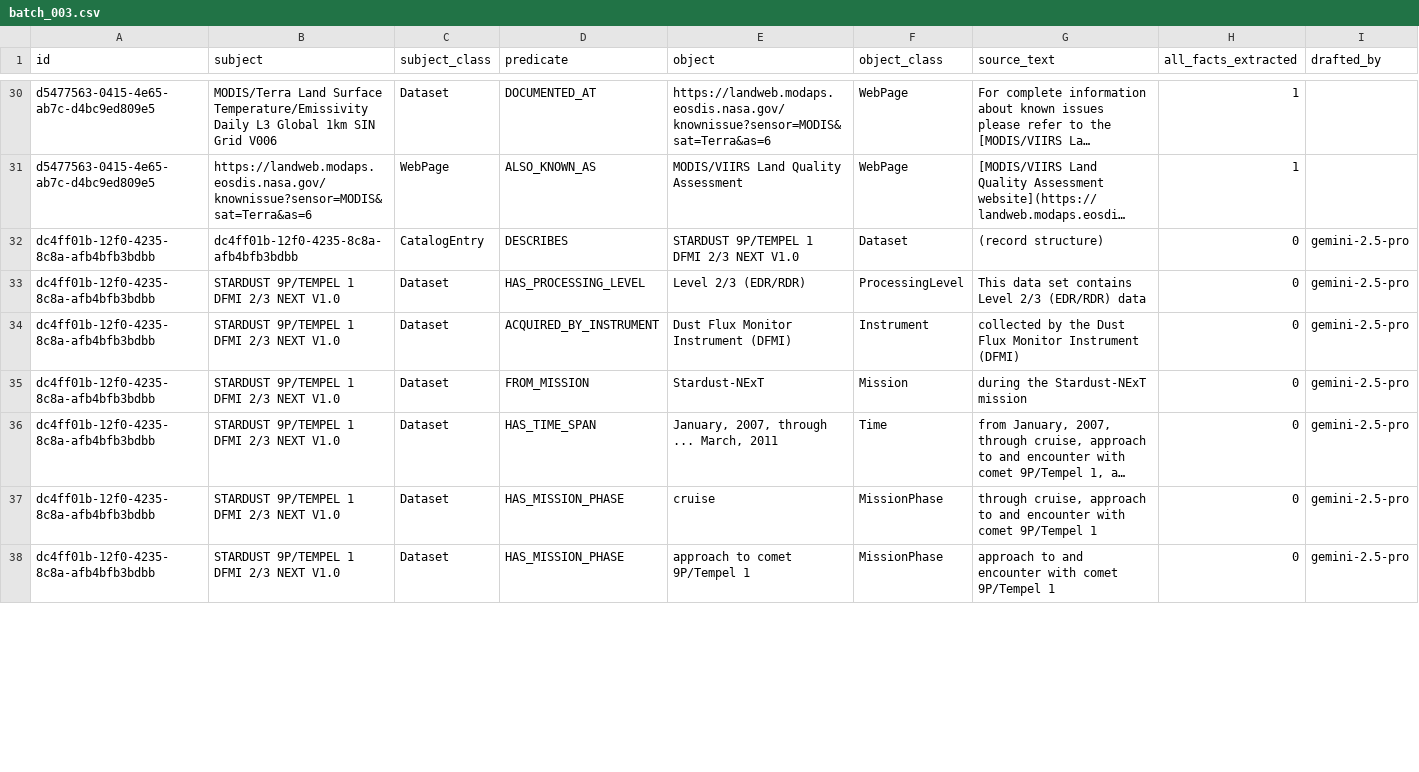
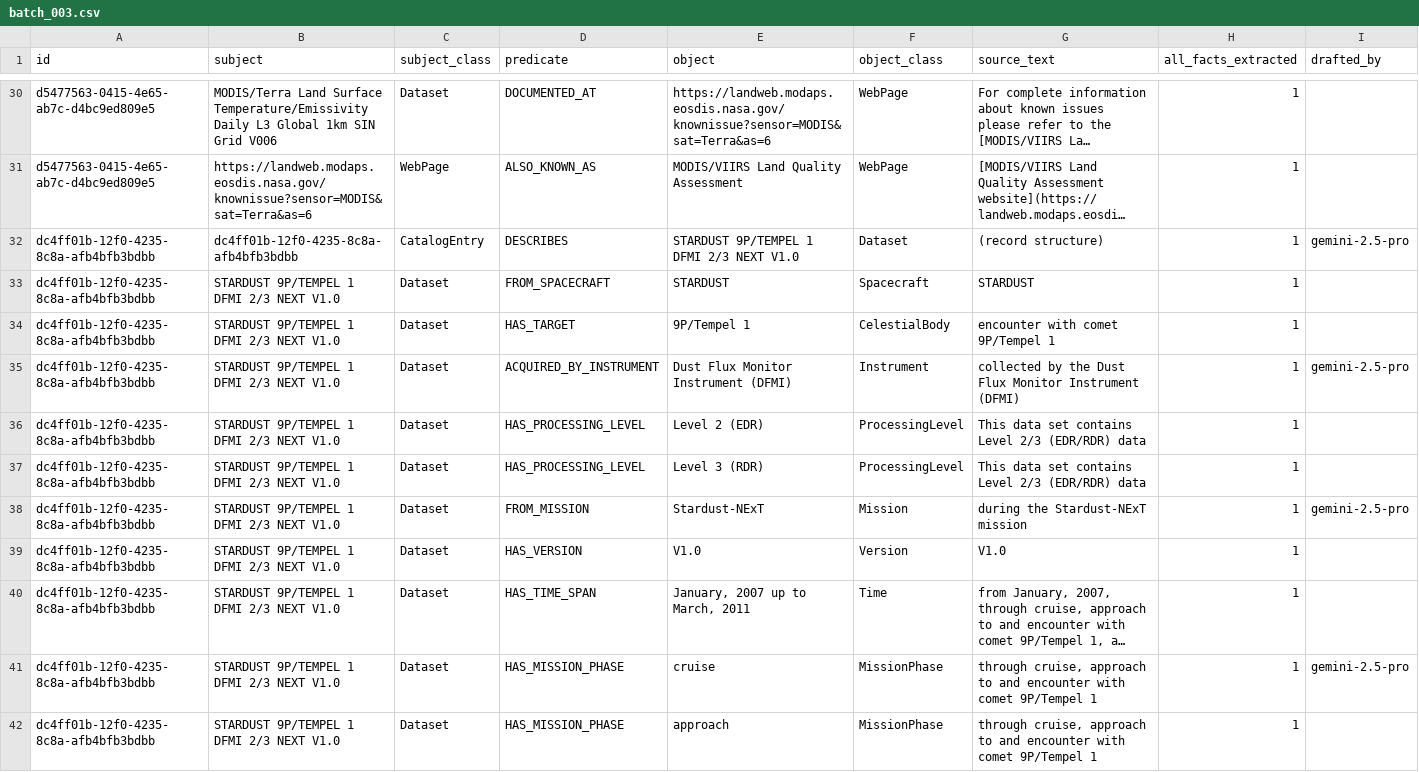
Before and after one commit to iulia-iordanescu/datanasagov_KG_proj, a CSV file: annotations/ground_truth/batch_003.csv, drawn as a sheet; only a part is shown, gaps mark what is left out; long unchanged cells end in …; addresses are those after the commit; the diff covers the shown part only; the diff names each change by its address in the sheet, - before the commit and + after, or states it on an @@ line.

Commit message:
Ground truth #9 (pool position 9): 19 classed triples reviewed from the gemini-2.5-pro draft (spacecraft STARDUST added; levels split into Level 2 (EDR) and Level 3 (RDR); phases cruise, approach, encounter with the target taken out; time span in the record's words); coined ENDED_ON, HAS_DURATION; left out and expert questions (Q2 b, Q5 h, Q6 b, Q12 f) updated

```diff
--- a/annotations/ground_truth/batch_003.csv
+++ b/annotations/ground_truth/batch_003.csv
-H32 (all_facts_extracted): 0
+H32 (all_facts_extracted): 1
+row 33: dc4ff01b-12f0-4235-8c8a-afb4bfb3bdbb | STARDUST 9P/TEMPEL 1 DFMI 2/3 NEXT V1.0 | Dataset | FROM_SPACECRAFT | STARDUST | Spacecraft | STARDUST | 1
-D34 (predicate): HAS_PROCESSING_LEVEL
+D34 (predicate): HAS_TARGET
-E34 (object): Level 2/3 (EDR/RDR)
+E34 (object): 9P/Tempel 1
-F34 (object_class): ProcessingLevel
+F34 (object_class): CelestialBody
-G34 (source_text): This data set contains Level 2/3 (EDR/RDR) data
+G34 (source_text): encounter with comet 9P/Tempel 1
-H34:H35 (all_facts_extracted): 0
+H34:H35 (all_facts_extracted): 1
-I34 (drafted_by): gemini-2.5-pro
+I34 (drafted_by): (empty)
+row 36: dc4ff01b-12f0-4235-8c8a-afb4bfb3bdbb | STARDUST 9P/TEMPEL 1 DFMI 2/3 NEXT V1.0 | Dataset | HAS_PROCESSING_LEVEL | Level 2 (EDR) | ProcessingLevel | This data set contains Level 2/3 (EDR/RDR) data | 1
+row 37: dc4ff01b-12f0-4235-8c8a-afb4bfb3bdbb | STARDUST 9P/TEMPEL 1 DFMI 2/3 NEXT V1.0 | Dataset | HAS_PROCESSING_LEVEL | Level 3 (RDR) | ProcessingLevel | This data set contains Level 2/3 (EDR/RDR) data | 1
-H38 (all_facts_extracted): 0
+H38 (all_facts_extracted): 1
+row 39: dc4ff01b-12f0-4235-8c8a-afb4bfb3bdbb | STARDUST 9P/TEMPEL 1 DFMI 2/3 NEXT V1.0 | Dataset | HAS_VERSION | V1.0 | Version | V1.0 | 1
-E40 (object): January, 2007, through ... March, 2011
+E40 (object): January, 2007 up to March, 2011
-H40:H42 (all_facts_extracted): 0
+H40:H42 (all_facts_extracted): 1
-I40 (drafted_by): gemini-2.5-pro
+I40 (drafted_by): (empty)
-E42 (object): approach to comet 9P/Tempel 1
+E42 (object): approach
-G42 (source_text): approach to…
+G42 (source_text): through cruise, approach to…
-I42 (drafted_by): gemini-2.5-pro
+I42 (drafted_by): (empty)
```
Also changed, not shown: 5 added rows, 4 removed rows and 11 edited cells elsewhere in this file, 3 other files.
